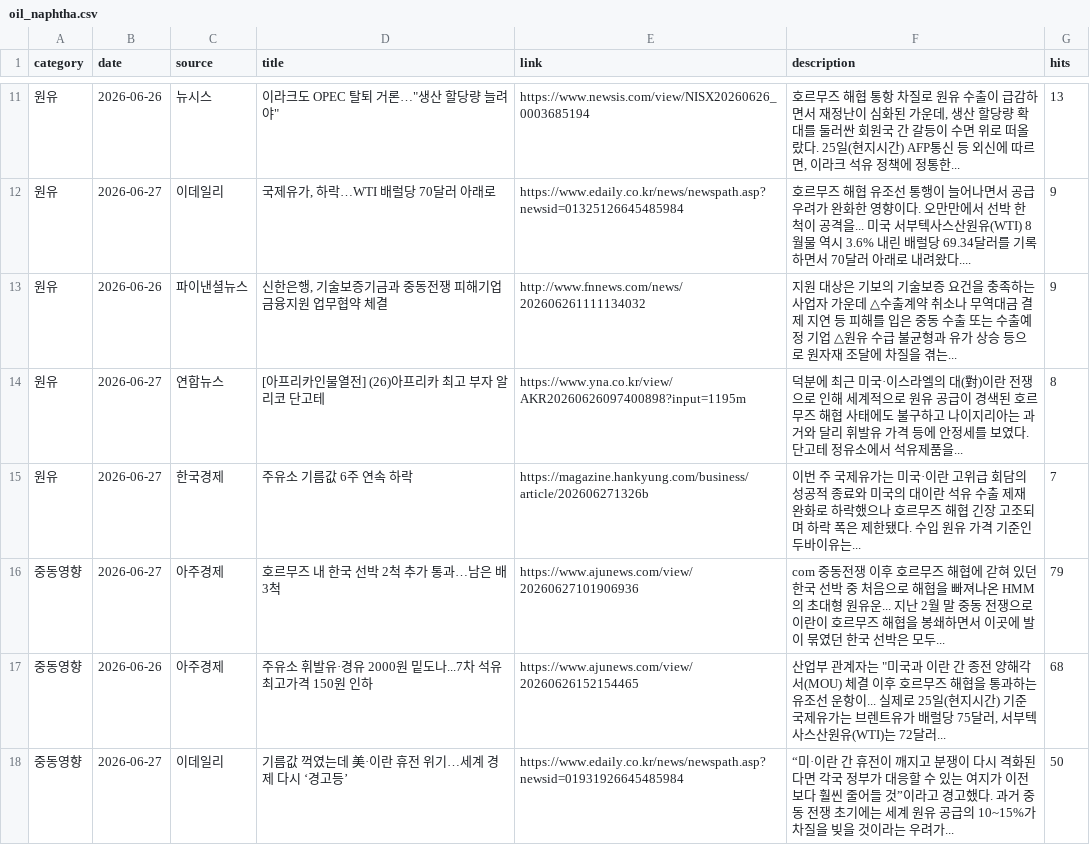
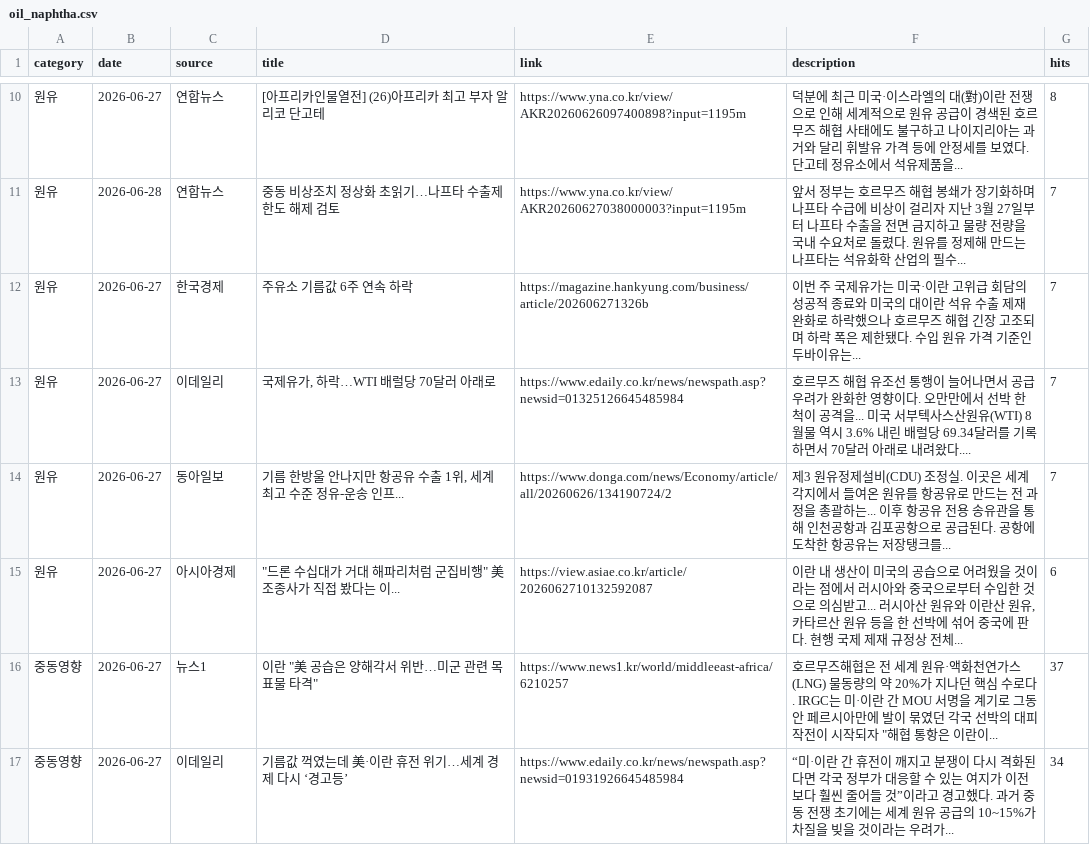
Before and after one commit to hdec-daily-news/oil-naphtha, a CSV file: oil_naphtha.csv, drawn as a sheet; only a part is shown, gaps mark what is left out; the diff covers the shown part only.

```diff
--- a/oil_naphtha.csv
+++ b/oil_naphtha.csv
@@ -11,8 +10,8 @@
-원유,2026-06-26,뉴시스,"이라크도 OPEC 탈퇴 거론…""생산 할당량 늘려야""",https://www.newsis.com/view/NISX20260626_0003685194,"호르무즈 해협 통항 차질로 원유 수출이 급감하면서 재정난이 심화된 가운데, 생산 할당량 확대를 둘러싼 회원국 간 갈등이 수면 위로 떠올랐다. 25일(현지시간) AFP통신 등 외신에 따르면, 이라크 석유 정책에 정통한... ",13
-원유,2026-06-27,이데일리,"국제유가, 하락…WTI 배럴당 70달러 아래로",https://www.edaily.co.kr/news/newspath.asp?newsid=01325126645485984,호르무즈 해협 유조선 통행이 늘어나면서 공급 우려가 완화한 영향이다. 오만만에서 선박 한 척이 공격을... 미국 서부텍사스산원유(WTI) 8월물 역시 3.6% 내린 배럴당 69.34달러를 기록하면서 70달러 아래로 내려왔다.... ,9
-원유,2026-06-26,파이낸셜뉴스,"신한은행, 기술보증기금과 중동전쟁 피해기업 금융지원 업무협약 체결",http://www.fnnews.com/news/202606261111134032,지원 대상은 기보의 기술보증 요건을 충족하는 사업자 가운데 △수출계약 취소나 무역대금 결제 지연 등 피해를 입은 중동 수출 또는 수출예정 기업 △원유 수급 불균형과 유가 상승 등으로 원자재 조달에 차질을 겪는... ,9
 원유,2026-06-27,연합뉴스,[아프리카인물열전] (26)아프리카 최고 부자 알리코 단고테,https://www.yna.co.kr/view/AKR20260626097400898?input=1195m,덕분에 최근 미국·이스라엘의 대(對)이란 전쟁으로 인해 세계적으로 원유 공급이 경색된 호르무즈 해협 사태에도 불구하고 나이지리아는 과거와 달리 휘발유 가격 등에 안정세를 보였다. 단고테 정유소에서 석유제품을... ,8
+원유,2026-06-28,연합뉴스,중동 비상조치 정상화 초읽기…나프타 수출제한도 해제 검토,https://www.yna.co.kr/view/AKR20260627038000003?input=1195m,앞서 정부는 호르무즈 해협 봉쇄가 장기화하며 나프타 수급에 비상이 걸리자 지난 3월 27일부터 나프타 수출을 전면 금지하고 물량 전량을 국내 수요처로 돌렸다. 원유를 정제해 만드는 나프타는 석유화학 산업의 필수... ,7
 원유,2026-06-27,한국경제,주유소 기름값 6주 연속 하락,https://magazine.hankyung.com/business/article/202606271326b,이번 주 국제유가는 미국·이란 고위급 회담의 성공적 종료와 미국의 대이란 석유 수출 제재 완화로 하락했으나 호르무즈 해협 긴장 고조되며 하락 폭은 제한됐다. 수입 원유 가격 기준인 두바이유는... ,7
-중동영향,2026-06-27,아주경제,호르무즈 내 한국 선박 2척 추가 통과…남은 배 3척,https://www.ajunews.com/view/20260627101906936,com 중동전쟁 이후 호르무즈 해협에 갇혀 있던 한국 선박 중 처음으로 해협을 빠져나온 HMM의 초대형 원유운... 지난 2월 말 중동 전쟁으로 이란이 호르무즈 해협을 봉쇄하면서 이곳에 발이 묶였던 한국 선박은 모두... ,79
-중동영향,2026-06-26,아주경제,주유소 휘발유·경유 2000원 밑도나...7차 석유 최고가격 150원 인하,https://www.ajunews.com/view/20260626152154465,"산업부 관계자는 ""미국과 이란 간 종전 양해각서(MOU) 체결 이후 호르무즈 해협을 통과하는 유조선 운항이... 실제로 25일(현지시간) 기준 국제유가는 브렌트유가 배럴당 75달러, 서부텍사스산원유(WTI)는 72달러... ",68
-중동영향,2026-06-27,이데일리,기름값 꺽였는데 美·이란 휴전 위기…세계 경제 다시 ‘경고등’,https://www.edaily.co.kr/news/newspath.asp?newsid=01931926645485984,“미·이란 간 휴전이 깨지고 분쟁이 다시 격화된다면 각국 정부가 대응할 수 있는 여지가 이전보다 훨씬 줄어들 것”이라고 경고했다. 과거 중동 전쟁 초기에는 세계 원유 공급의 10~15%가 차질을 빚을 것이라는 우려가... ,50
+원유,2026-06-27,이데일리,"국제유가, 하락…WTI 배럴당 70달러 아래로",https://www.edaily.co.kr/news/newspath.asp?newsid=01325126645485984,호르무즈 해협 유조선 통행이 늘어나면서 공급 우려가 완화한 영향이다. 오만만에서 선박 한 척이 공격을... 미국 서부텍사스산원유(WTI) 8월물 역시 3.6% 내린 배럴당 69.34달러를 기록하면서 70달러 아래로 내려왔다.... ,7
+원유,2026-06-27,동아일보,"기름 한방울 안나지만 항공유 수출 1위, 세계 최고 수준 정유-운송 인프...",https://www.donga.com/news/Economy/article/all/20260626/134190724/2,제3 원유정제설비(CDU) 조정실. 이곳은 세계 각지에서 들여온 원유를 항공유로 만드는 전 과정을 총괄하는... 이후 항공유 전용 송유관을 통해 인천공항과 김포공항으로 공급된다. 공항에 도착한 항공유는 저장탱크를... ,7
+원유,2026-06-27,아시아경제,"""드론 수십대가 거대 해파리처럼 군집비행"" 美조종사가 직접 봤다는 이...",https://view.asiae.co.kr/article/2026062710132592087,"이란 내 생산이 미국의 공습으로 어려웠을 것이라는 점에서 러시아와 중국으로부터 수입한 것으로 의심받고... 러시아산 원유와 이란산 원유, 카타르산 원유 등을 한 선박에 섞어 중국에 판다. 현행 국제 제재 규정상 전체... ",6
+중동영향,2026-06-27,뉴스1,"이란 ""美 공습은 양해각서 위반…미군 관련 목표물 타격""",https://www.news1.kr/world/middleeast-africa/6210257,"호르무즈해협은 전 세계 원유·액화천연가스(LNG) 물동량의 약 20%가 지나던 핵심 수로다. IRGC는 미·이란 간 MOU 서명을 계기로 그동안 페르시아만에 발이 묶였던 각국 선박의 대피 작전이 시작되자 ""해협 통항은 이란이... ",37
+중동영향,2026-06-27,이데일리,기름값 꺽였는데 美·이란 휴전 위기…세계 경제 다시 ‘경고등’,https://www.edaily.co.kr/news/newspath.asp?newsid=01931926645485984,“미·이란 간 휴전이 깨지고 분쟁이 다시 격화된다면 각국 정부가 대응할 수 있는 여지가 이전보다 훨씬 줄어들 것”이라고 경고했다. 과거 중동 전쟁 초기에는 세계 원유 공급의 10~15%가 차질을 빚을 것이라는 우려가... ,34
```
Also changed, not shown: 5 added rows, 5 removed rows and 26 edited cells elsewhere in this file, 1 other file.
